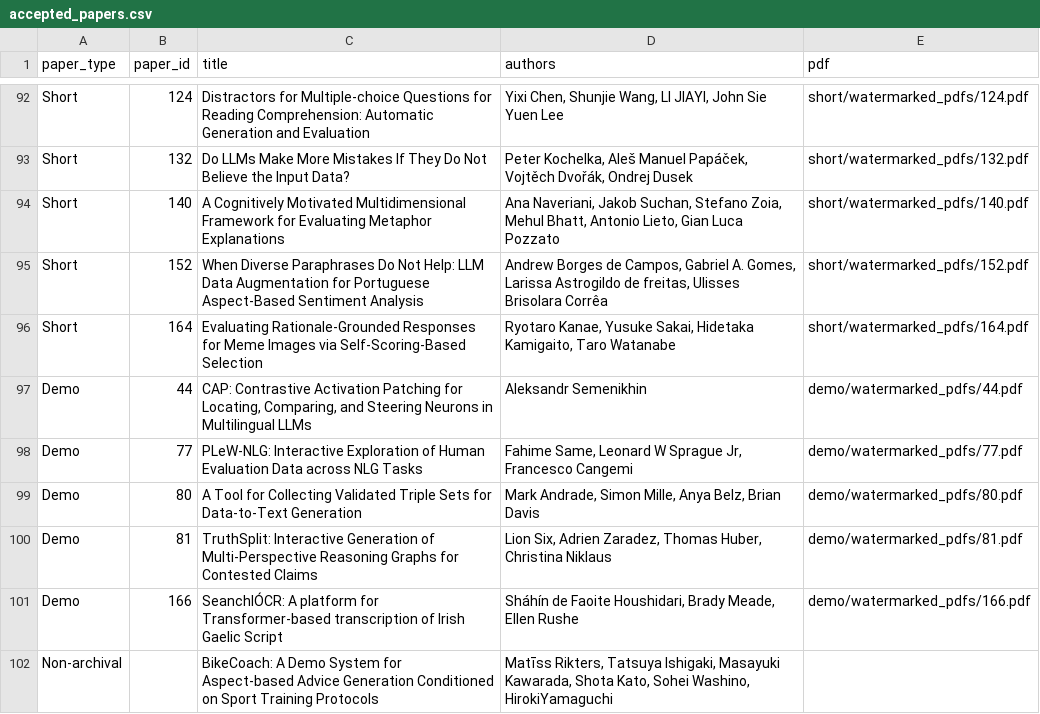
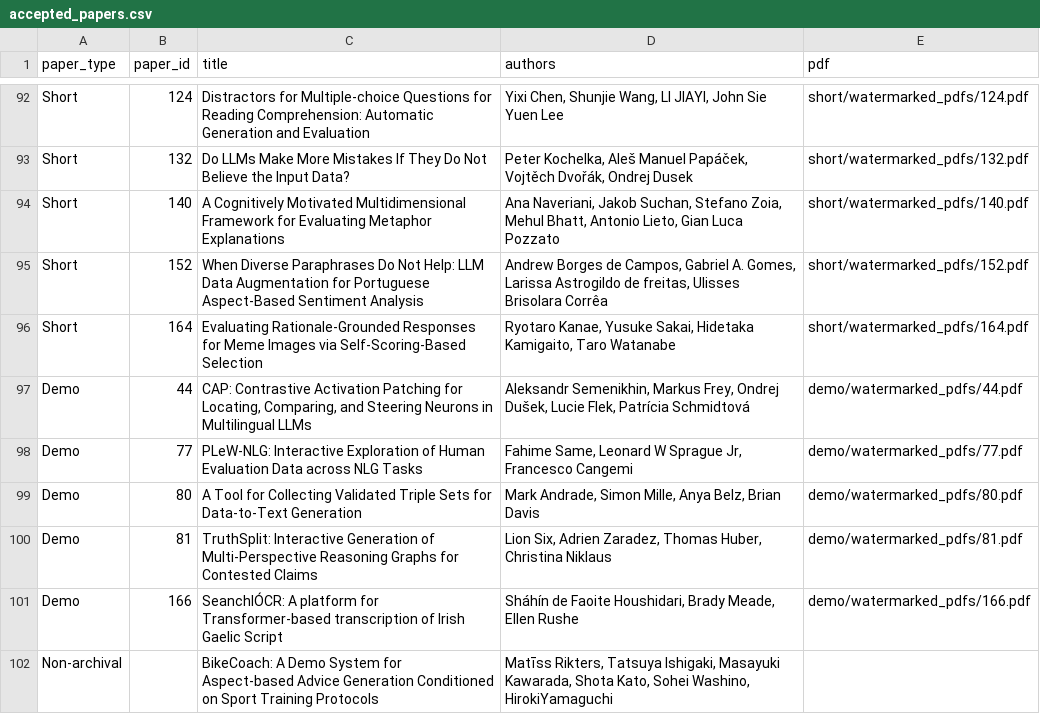
Before and after one commit to acl-org/inlg-2026, a CSV file: sitedata/accepted_papers.csv, drawn as a sheet; only a part is shown, gaps mark what is left out.

Commit message:
Updated program
Full author list for Demo 44
Genchal paper included
Add Genchal session 2 to day 3

```diff
--- a/sitedata/accepted_papers.csv
+++ b/sitedata/accepted_papers.csv
@@ -96,3 +96,3 @@ Short,152,When Diverse Paraphrases Do Not Help: LLM Data Augmentation for Portug
 Short,164,Evaluating Rationale-Grounded Responses for Meme Images via Self-Scoring-Based Selection,"Ryotaro Kanae, Yusuke Sakai, Hidetaka Kamigaito, Taro Watanabe",short/watermarked_pdfs/164.pdf
-Demo,44,"CAP: Contrastive Activation Patching for Locating, Comparing, and Steering Neurons in Multilingual LLMs",Aleksandr Semenikhin,demo/watermarked_pdfs/44.pdf
+Demo,44,"CAP: Contrastive Activation Patching for Locating, Comparing, and Steering Neurons in Multilingual LLMs","Aleksandr Semenikhin, Markus Frey, Ondrej Dušek, Lucie Flek, Patrícia Schmidtová",demo/watermarked_pdfs/44.pdf
 Demo,77,PLeW-NLG: Interactive Exploration of Human Evaluation Data across NLG Tasks,"Fahime Same, Leonard W Sprague Jr, Francesco Cangemi",demo/watermarked_pdfs/77.pdf
```
Also changed, not shown: 2 other files.
